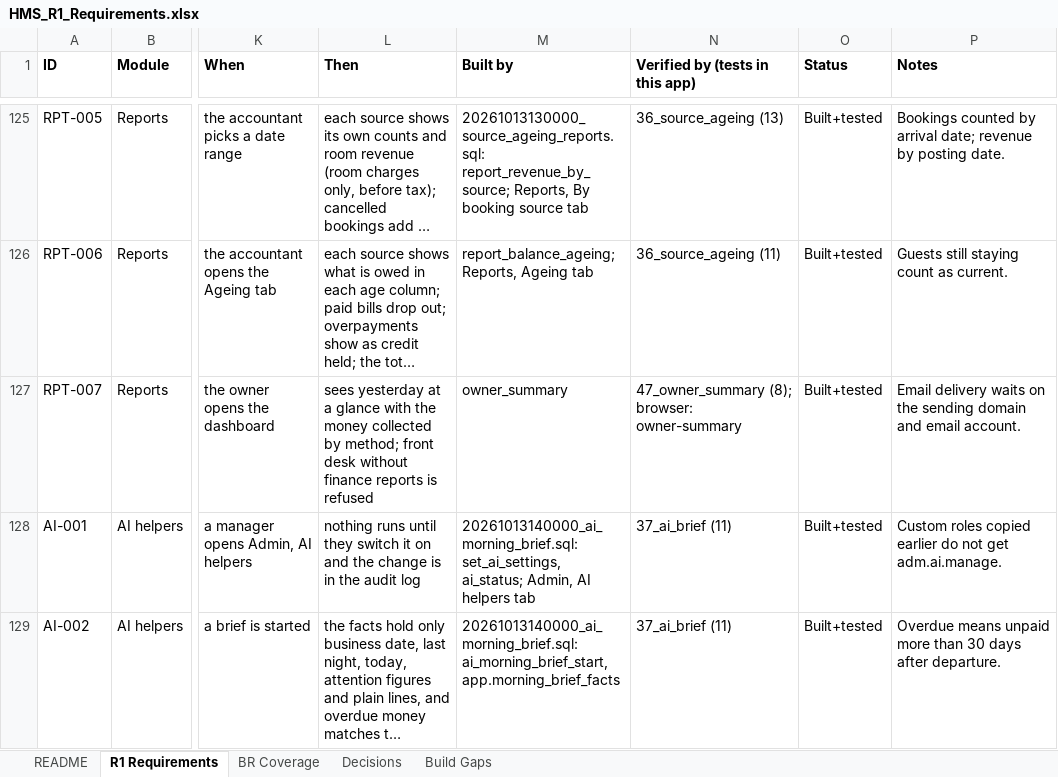
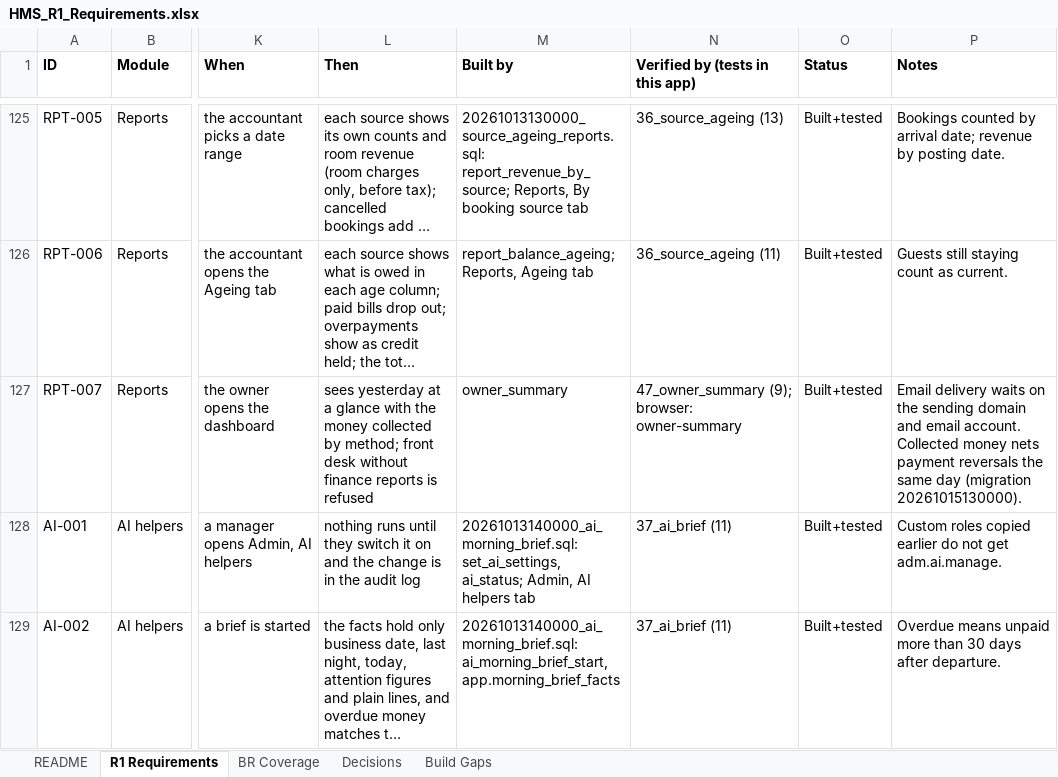
Before and after one commit to GhostRecon226/hotel-management-system-29015d49, an Excel workbook: docs/HMS_R1_Requirements.xlsx, sheet R1 Requirements, drawn as a sheet; only a part is shown, gaps mark what is left out; long unchanged cells end in …; values as stored, in another font and other column widths than the file's, no borders; the diff names each change by its address in the sheet, - before the commit and + after, or states it on an @@ line.

```diff
--- a/docs/HMS_R1_Requirements.xlsx (sheet R1 Requirements)
+++ b/docs/HMS_R1_Requirements.xlsx (sheet R1 Requirements)
-N127 (Verified by (tests in this app)): 47_owner_summary (8); browser: owner-summary
+N127 (Verified by (tests in this app)): 47_owner_summary (9); browser: owner-summary
-P127 (Notes): …email account.
+P127 (Notes): …email account. Collected money nets payment reversals the same day (migration 20261015130000).
```
Also changed, not shown: 3 other files.
